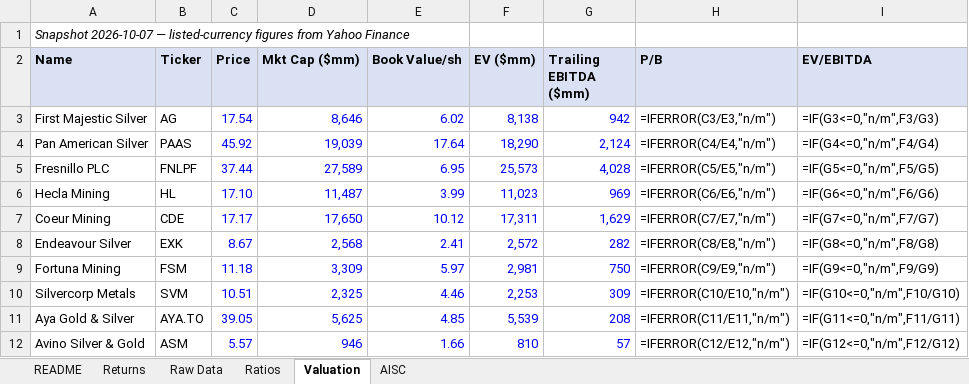
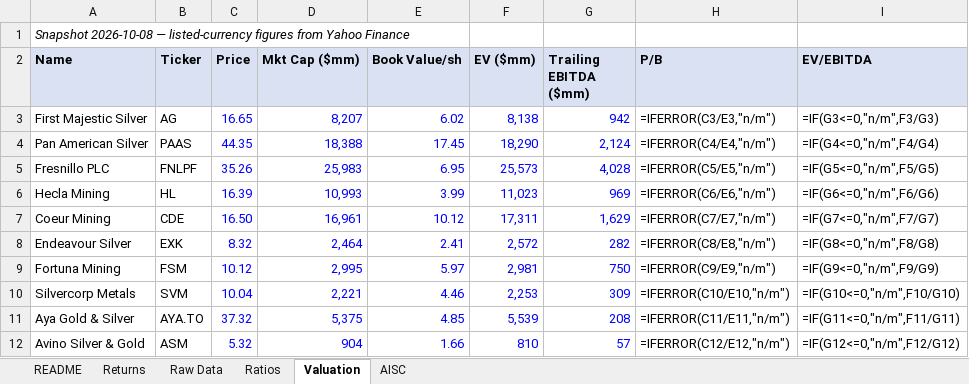
Before and after one commit to yalchinnijat/metals-mining-research, an Excel workbook: 02-data-engine/comps_workbook.xlsx, sheet Valuation, drawn as a sheet; values as stored, in another font and other column widths than the file's, no borders; formulas without a stored value are shown as written; the diff names each change by its address in the sheet, - before the commit and + after, or states it on an @@ line.

```diff
--- a/02-data-engine/comps_workbook.xlsx (sheet Valuation)
+++ b/02-data-engine/comps_workbook.xlsx (sheet Valuation)
-A1 (Name): Snapshot 2026-10-07 — listed-currency…
+A1 (Name): Snapshot 2026-10-08 — listed-currency…
-C3 (Price): 17.54
+C3 (Price): 16.65
-D3 (Mkt Cap ($mm)): 8,646
+D3 (Mkt Cap ($mm)): 8,207
-C4 (Price): 45.92
+C4 (Price): 44.35
-D4 (Mkt Cap ($mm)): 19,039
+D4 (Mkt Cap ($mm)): 18,388
-E4 (Book Value/sh): 17.64
+E4 (Book Value/sh): 17.45
-C5 (Price): 37.44
+C5 (Price): 35.26
-D5 (Mkt Cap ($mm)): 27,589
+D5 (Mkt Cap ($mm)): 25,983
-C6 (Price): 17.10
+C6 (Price): 16.39
-D6 (Mkt Cap ($mm)): 11,487
+D6 (Mkt Cap ($mm)): 10,993
-C7 (Price): 17.17
+C7 (Price): 16.50
-D7 (Mkt Cap ($mm)): 17,650
+D7 (Mkt Cap ($mm)): 16,961
-C8 (Price): 8.67
+C8 (Price): 8.32
-D8 (Mkt Cap ($mm)): 2,568
+D8 (Mkt Cap ($mm)): 2,464
-C9 (Price): 11.18
+C9 (Price): 10.12
-D9 (Mkt Cap ($mm)): 3,309
+D9 (Mkt Cap ($mm)): 2,995
-C10 (Price): 10.51
+C10 (Price): 10.04
-D10 (Mkt Cap ($mm)): 2,325
+D10 (Mkt Cap ($mm)): 2,221
-C11 (Price): 39.05
+C11 (Price): 37.32
-D11 (Mkt Cap ($mm)): 5,625
+D11 (Mkt Cap ($mm)): 5,375
-C12 (Price): 5.57
+C12 (Price): 5.32
-D12 (Mkt Cap ($mm)): 946
+D12 (Mkt Cap ($mm)): 904
```
Also changed, not shown: sheet Returns, sheet README, 1 other file.
